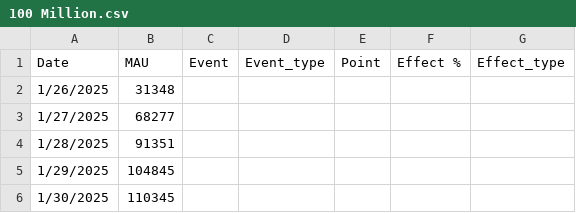
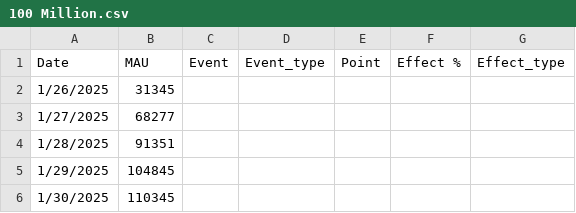
Before and after one commit to basharalhusein54/test, a CSV file: 100 Million.csv, drawn as a sheet; only a part is shown; the diff names each change by its address in the sheet, - before the commit and + after, or states it on an @@ line.

Commit message:
Add files via upload

```diff
--- a/100 Million.csv
+++ b/100 Million.csv
-B2 (MAU): 31348
+B2 (MAU): 31345
```
